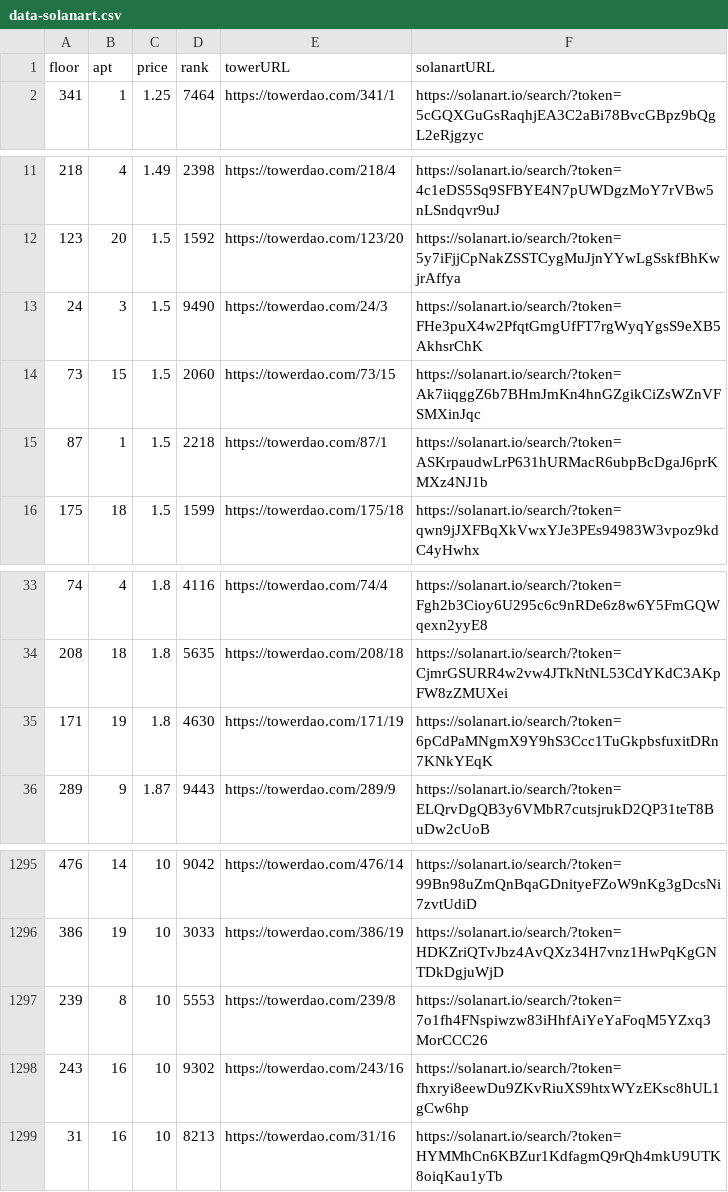
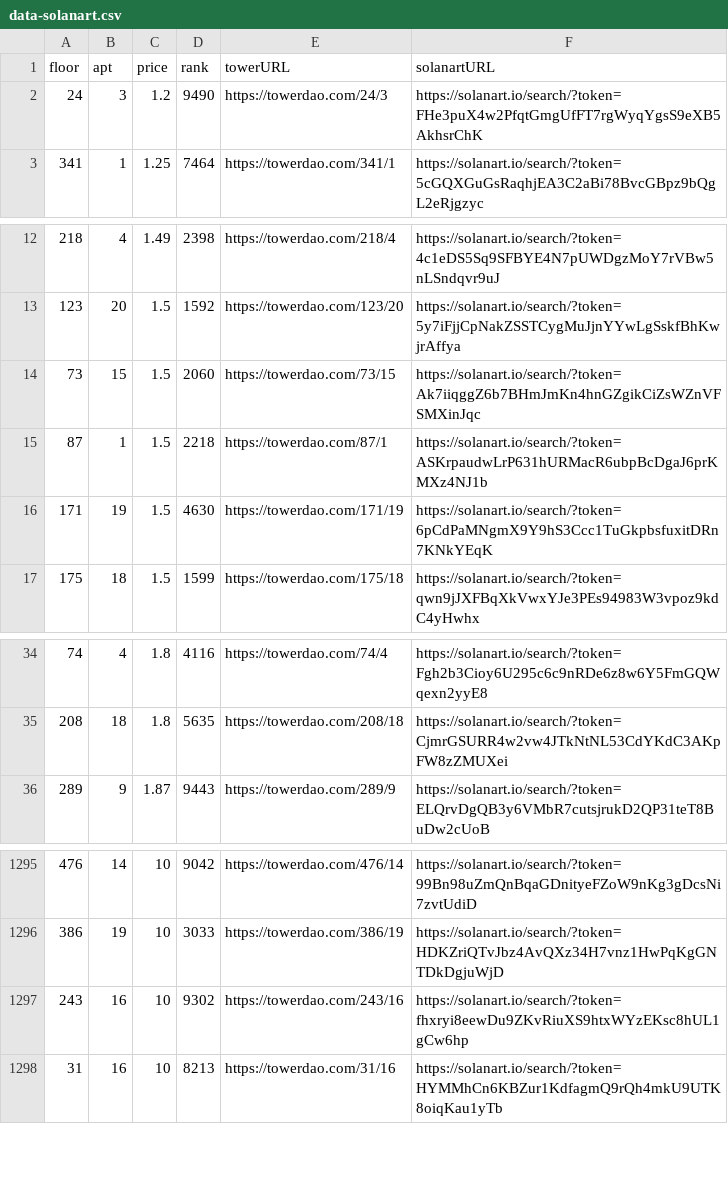
Before and after one commit to braposo/thetower-monitor, a CSV file: data-solanart.csv, drawn as a sheet; only a part is shown, gaps mark what is left out; removed rows and columns are numbered as before the commit, all else as after; the diff names each change by its address in the sheet, - before the commit and + after, or states it on an @@ line.

Commit message:
Flat: latest data (2021-11-14T11:14:33.660Z) {   "date": "2021-11-14T11:14:33.660Z",   "files": [     {       "name": "data-magiceden.csv",       "deltaBytes": -243,       "source": "https://api-mainnet.magiceden.io/rpc/getListedNFTsByQuery?q=%7B%22%24match%22%3A%7B%22collectionSymbol%22%3A%22the_tower%22%7D%2C%22%24sort%22%3A%7B%22takerAmount%22%3A1%2C%22createdAt%22%3A-1%7D%7D"     },     {       "name": "data-solanart.csv",       "deltaBytes": -121,       "source": "https://qzlsklfacc.medianetwork.cloud/nft_for_sale?collection=thetower"     },     {       "name": "top-picks-solanart.csv",       "deltaBytes": -4,       "source": "https://qzlsklfacc.medianetwork.cloud/nft_for_sale?collection=thetower"     }   ] }

```diff
--- a/data-solanart.csv
+++ b/data-solanart.csv
+row 2: 24 | 3 | 1.2 | 9490 | https://towerdao.com/24/3 | https://solanart.io/search/?token=FHe3puX4w2PfqtGmgUfFT7rgWyqYgsS9eXB5AkhsrChK
-row 13: 24 | 3 | 1.5 | 9490 | https://towerdao.com/24/3 | https://solanart.io/search/?token=FHe3puX4w2PfqtGmgUfFT7rgWyqYgsS9eXB5AkhsrChK
+row 16: 171 | 19 | 1.5 | 4630 | https://towerdao.com/171/19 | https://solanart.io/search/?token=6pCdPaMNgmX9Y9hS3Ccc1TuGkpbsfuxitDRn7KNkYEqK
-row 35: 171 | 19 | 1.8 | 4630 | https://towerdao.com/171/19 | https://solanart.io/search/?token=6pCdPaMNgmX9Y9hS3Ccc1TuGkpbsfuxitDRn7KNkYEqK
-row 1297: 239 | 8 | 10 | 5553 | https://towerdao.com/239/8 | https://solanart.io/search/?token=7o1fh4FNspiwzw83iHhfAiYeYaFoqM5YZxq3MorCCC26
```
Also changed, not shown: data-magiceden.csv, top-picks-solanart.csv.
